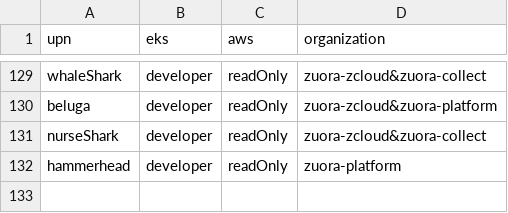
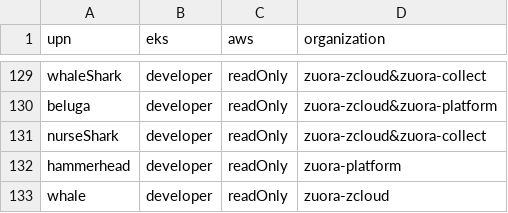
Before and after one commit to hchiang-zuora/self-service, a CSV file: users.csv, drawn as a sheet; only a part is shown, gaps mark what is left out; the diff names each change by its address in the sheet, - before the commit and + after, or states it on an @@ line.

Commit message:
added new user

```diff
--- a/users.csv
+++ b/users.csv
+row 133: whale | developer | readOnly | zuora-zcloud
```
